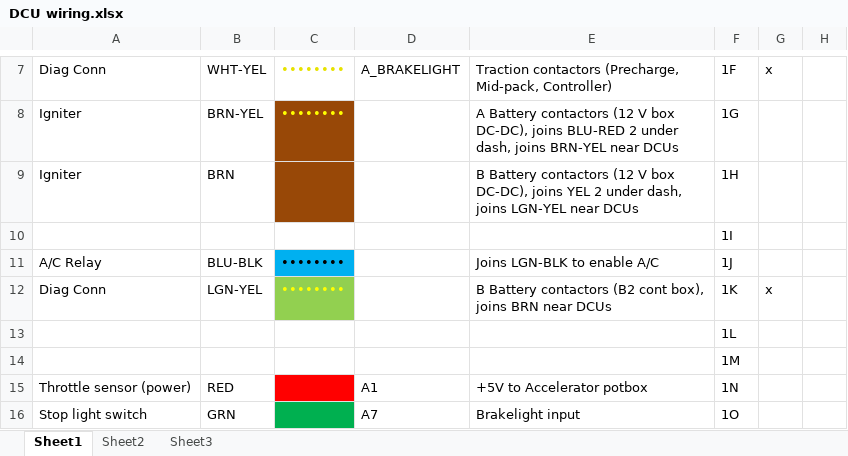
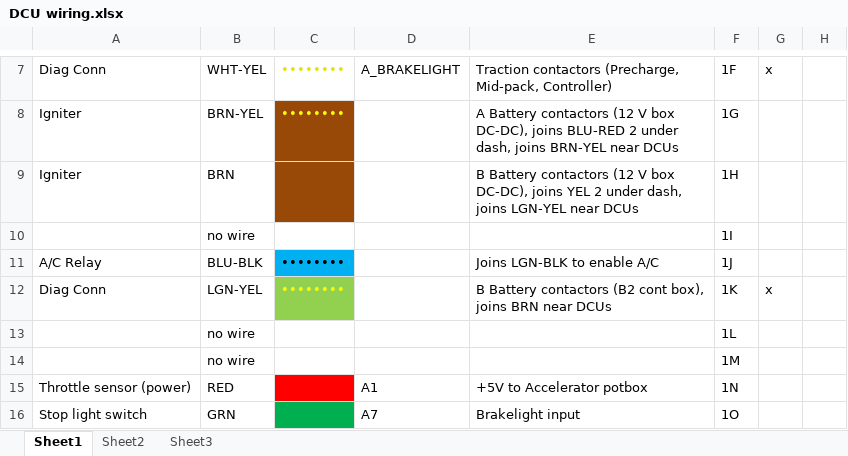
Before and after one commit to dkeenan7/LyteFyba, an Excel workbook: master/tritium/DCU wiring.xlsx, sheet Sheet1, drawn as a sheet; only a part is shown, gaps mark what is left out; values as stored, in another font and other column widths than the file's, no borders; the diff covers the shown part only; the diff names each change by its address in the sheet, - before the commit and + after, or states it on an @@ line.

Commit message:
Changed cruise control / speed limiting indicator lamp from LED_FAULT_1 (alternator light) to LED_FAULT_3 (headlight retractor light). Changed the EVCU wiring diagram and spreadsheet to include wiring from LED_FAULT_3 to the headlight retractor light on the dash via a red-black wire and a diode.

```diff
--- a/master/tritium/DCU wiring.xlsx (sheet Sheet1)
+++ b/master/tritium/DCU wiring.xlsx (sheet Sheet1)
-B10: (empty)
+B10: no wire
-B13:B14: (empty)
+B13:B14: no wire
```
Also changed, not shown: 11 edited cells elsewhere in this sheet, 4 other files.
